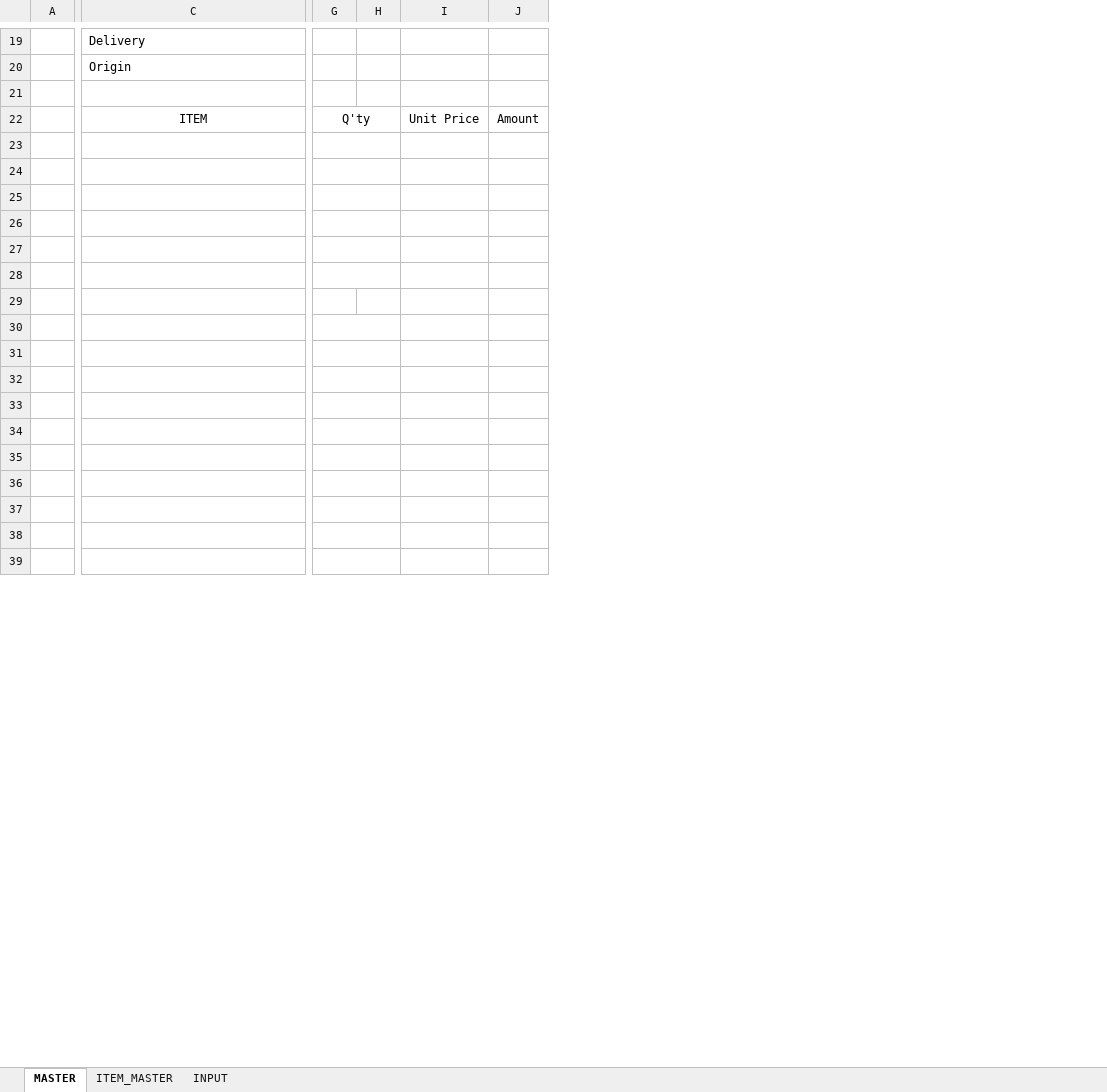
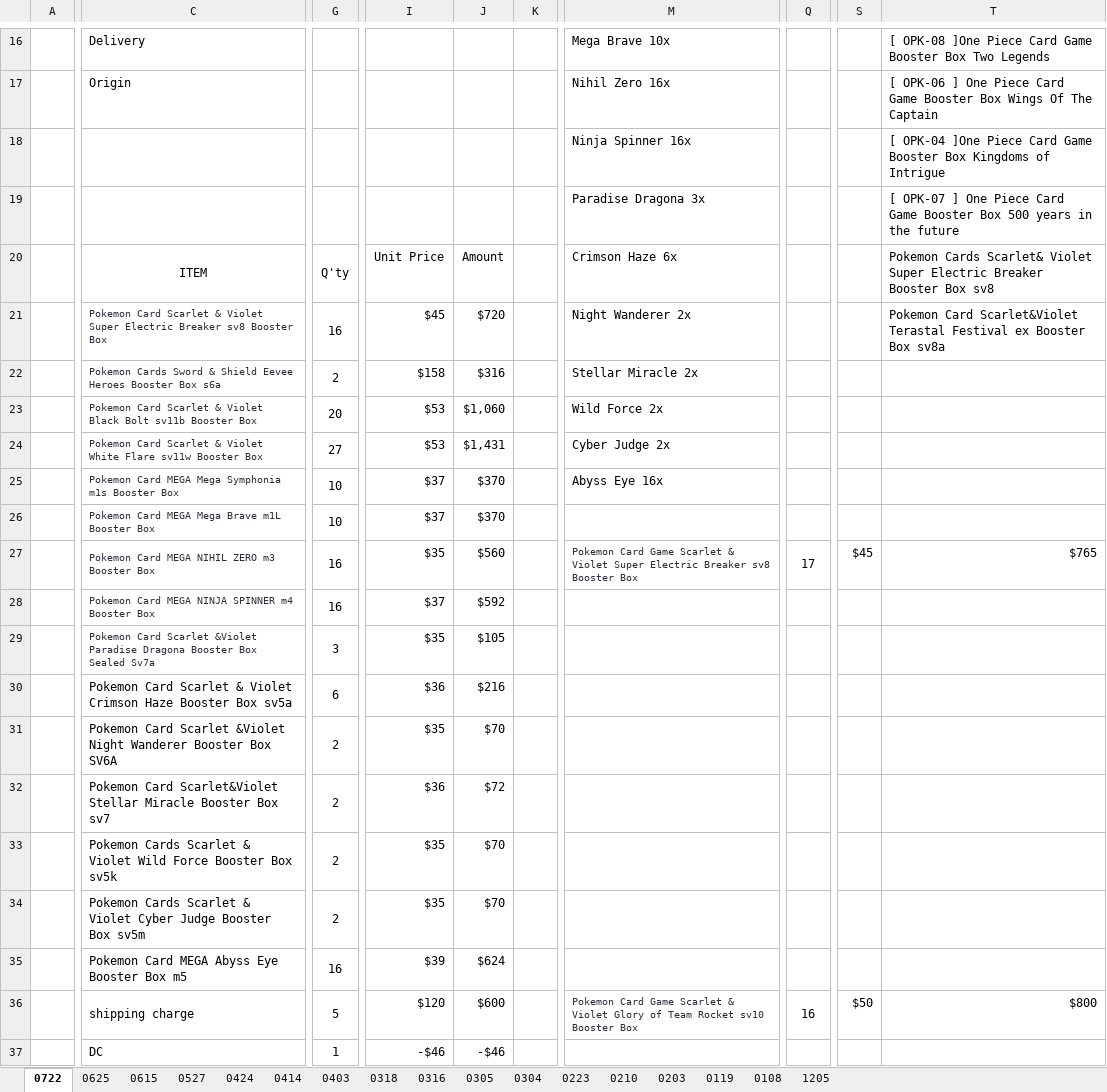
Before and after one commit to DavidPark-PB/pmc-work-mvp, an Excel workbook: templates/b2b_invoice_master.xlsx, sheet 0722, drawn as a sheet; only a part is shown, gaps mark what is left out; values as stored, in another font and other column widths than the file's, no borders; charts and pictures not drawn; removed rows and columns are numbered as before the commit, all else as after; rows hold the shown columns only; the diff covers the shown part only; the diff names each change by its address in the sheet, - before the commit and + after, or states it on an @@ line.

```diff
--- a/templates/b2b_invoice_master.xlsx (sheet 0722)
+++ b/templates/b2b_invoice_master.xlsx (sheet 0722)
-sheet tab: MASTER
+sheet tab: 0722
-sheet tab: ITEM_MASTER
+sheet tab: 0625
-sheet tab: INPUT
+sheet tab: 0615
+sheet tab: 0527
+sheet tab: 0424
+sheet tab: 0414
+sheet tab: 0403
+sheet tab: 0318
+sheet tab: 0316
+sheet tab: 0305
+sheet tab: 0304
+sheet tab: 0223
+sheet tab: 0210
+sheet tab: 0203
+sheet tab: 0119
+sheet tab: 0108
+sheet tab: 1205
-column G, row 22: Q'ty
-column H, empty
-column I, row 22: Unit Price
-column J, row 22: Amount
+column G, rows 20-37: Q'ty | 16 | 2 | 20 | 27 | 10 | 10 | 16 | 16 | 3 | 6 | 2 | 2 | 2 | 2 | 16 | 5 | 1
+column I, rows 20-37: Unit Price | $45 | $158 | $53 | $53 | $37 | $37 | $35 | $37 | $35 | $36 | $35 | $36 | $35 | $35 | $39 | $120 | -$46
+column J, rows 20-37: Amount | $720 | $316 | $1,060 | $1,431 | $370 | $370 | $560 | $592 | $105 | $216 | $70 | $72 | $70 | $70 | $624 | $600 | -$46
+column K, empty
+column M, rows 16-18: Mega Brave 10x | Nihil Zero 16x | Ninja Spinner 16x; rows 20-36: Crimson Haze 6x | Night Wanderer 2x | Stellar Miracle 2x | Wild Force 2x | Cyber Judge 2x | Abyss Eye 16x |  | Pokemon Card Game Scarlet & Violet Super Electric Breaker sv8 Booster Box |  |  |  |  |  |  |  |  | Pokemon Card Game Scarlet & Violet Glory of Team Rocket sv10 Booster Box
+column Q, rows 27-36: 17 |  |  |  |  |  |  |  |  | 16
+column S, rows 27-36: $45 |  |  |  |  |  |  |  |  | $50
+column T, rows 16-18: [ OPK-08 ]One Piece Card Game Booster Box Two Legends | [ OPK-06 ] One Piece Card Game Booster Box Wings Of The Captain | [ OPK-04 ]One Piece Card Game Booster Box Kingdoms of Intrigue; rows 20-36: Pokemon Cards Scarlet& Violet Super Electric Breaker Booster Box sv8 | Pokemon Card Scarlet&Violet Terastal Festival ex Booster Box sv8a |  |  |  |  |  | $765 |  |  |  |  |  |  |  |  | $800
-row 18: (empty)
+row 18:  |  |  |  |  |  | Ninja Spinner 16x |  |  | [ OPK-04 ]One Piece Card Game Booster Box Kingdoms of Intrigue
+row 19:  |  |  |  |  |  | Paradise Dragona 3x |  |  | [ OPK-07 ] One Piece Card Game Booster Box 500 years in the future
-C21: (empty)
+C21: Pokemon Card Scarlet & Violet Super Electric Breaker sv8 Booster Box
-C23:F23 merged
-C22: (empty)
+C22: Pokemon Cards Sword & Shield Eevee Heroes Booster Box s6a
-C24:F24 merged
-C23: (empty)
+C23: Pokemon Card Scarlet & Violet Black Bolt sv11b Booster Box
-C25:F25 merged
-C24: (empty)
+C24: Pokemon Card Scarlet & Violet White Flare sv11w Booster Box
-C26:F26 merged
-C25: (empty)
+C25: Pokemon Card MEGA Mega Symphonia m1s Booster Box
-C27:F27 merged
-C26: (empty)
+C26: Pokemon Card MEGA Mega Brave m1L Booster Box
-C27: (empty)
+C27: Pokemon Card MEGA NIHIL ZERO m3 Booster Box
+C27:F27 merged
-C28: (empty)
+C28: Pokemon Card MEGA NINJA SPINNER m4 Booster Box
-C30:F30 merged
-C29: (empty)
+C29: Pokemon Card Scarlet &Violet Paradise Dragona Booster Box Sealed Sv7a
-C31:F31 merged
-C30: (empty)
+C30: Pokemon Card Scarlet & Violet Crimson Haze Booster Box sv5a
-C32:F32 merged
-C31: (empty)
+C31: Pokemon Card Scarlet &Violet Night Wanderer Booster Box SV6A
-C33:F33 merged
-C32: (empty)
+C32: Pokemon Card Scarlet&Violet Stellar Miracle Booster Box sv7
-C34:F34 merged
-C33: (empty)
+C33: Pokemon Cards Scarlet & Violet Wild Force Booster Box sv5k
-C35:F35 merged
-C34: (empty)
+C34: Pokemon Cards Scarlet & Violet Cyber Judge Booster Box sv5m
-C36:F36 merged
-C35: (empty)
+C35: Pokemon Card MEGA Abyss Eye Booster Box m5
-C36: (empty)
+C36: shipping charge
-C37: (empty)
+C37: DC
```
Also changed, not shown: 61 added rows, 7 removed rows, 7 added columns, 14 edited cells, cell formats and merged cells elsewhere in this sheet, sheet 0625, sheet 0615, charts or pictures, 1 other file.
